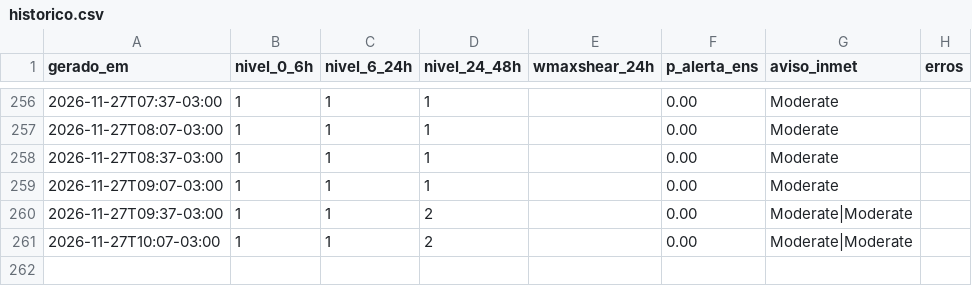
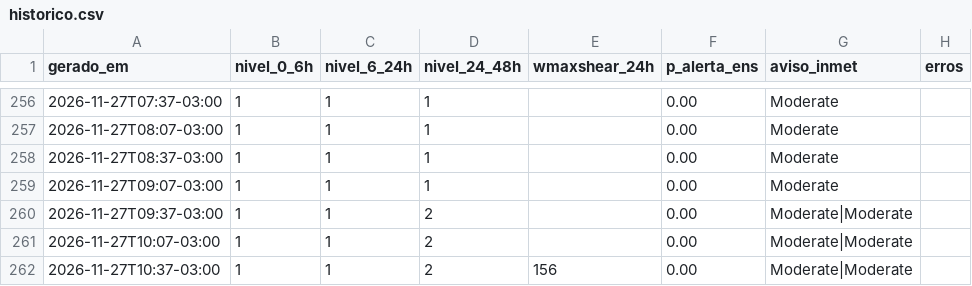
Before and after one commit to lfbarco74-arch/alerta-astorga, a CSV file: historico.csv, drawn as a sheet; only a part is shown, gaps mark what is left out.

```diff
--- a/historico.csv
+++ b/historico.csv
@@ -261 +261,2 @@ gerado_em,nivel_0_6h,nivel_6_24h,nivel_24_48h,wmaxshear_24h,p_alerta_ens,aviso_i
 2026-11-27T10:07-03:00,1,1,2,,0.00,Moderate|Moderate,
+2026-11-27T10:37-03:00,1,1,2,156,0.00,Moderate|Moderate,
```
Also changed, not shown: 2 other files.
